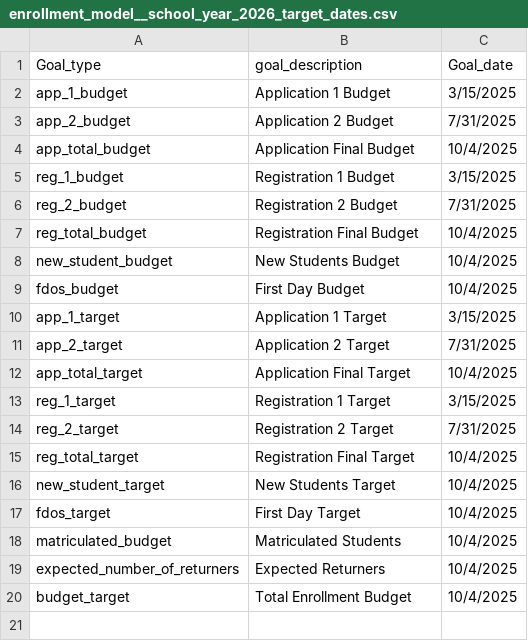
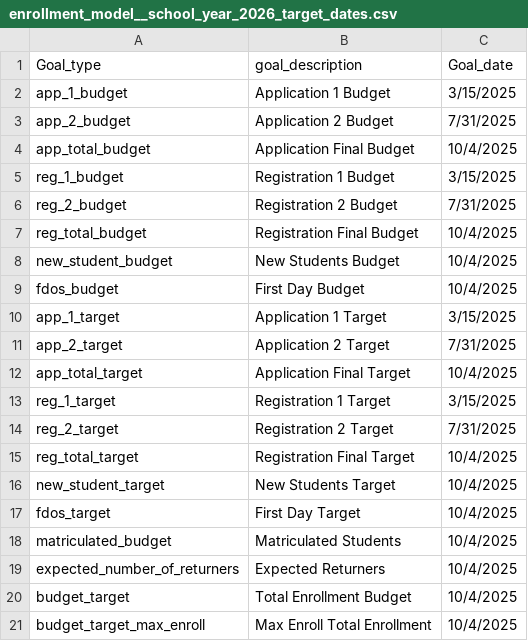
Before and after one commit to kippnorcal/schoolmint_connector, a CSV file: enrollment_model__school_year_2026_target_dates.csv, drawn as a sheet.

Commit message:
Adding enrollment target

```diff
--- a/enrollment_model__school_year_2026_target_dates.csv
+++ b/enrollment_model__school_year_2026_target_dates.csv
@@ -20 +20,2 @@ expected_number_of_returners,Expected Returners,10/4/2025
 budget_target,Total Enrollment Budget,10/4/2025
+budget_target_max_enroll,Max Enroll Total Enrollment,10/4/2025
```
Also changed, not shown: 1 other file.
